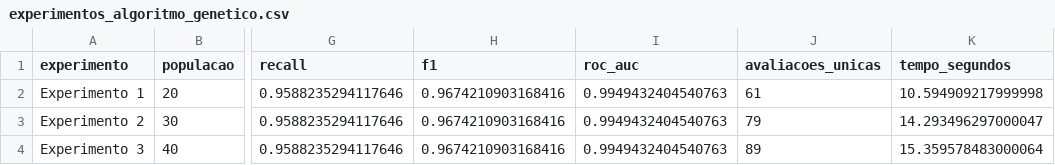
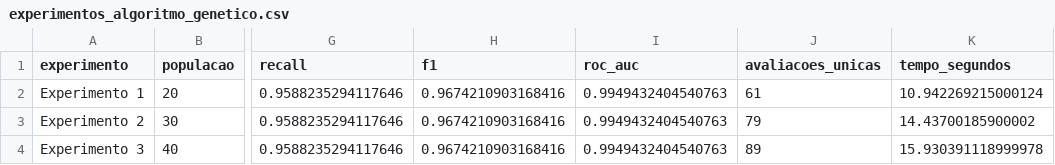
Before and after one commit to FerPonz98/FIAP_TechChallenge_02_2026, a CSV file: results/experimentos_algoritmo_genetico.csv, drawn as a sheet; only a part is shown, gaps mark what is left out; the diff names each change by its address in the sheet, - before the commit and + after, or states it on an @@ line.

```diff
--- a/results/experimentos_algoritmo_genetico.csv
+++ b/results/experimentos_algoritmo_genetico.csv
-K2 (tempo_segundos): 10.594909217999998
+K2 (tempo_segundos): 10.942269215000124
-K3 (tempo_segundos): 14.293496297000047
+K3 (tempo_segundos): 14.43700185900002
-K4 (tempo_segundos): 15.359578483000064
+K4 (tempo_segundos): 15.930391118999978
```
Also changed, not shown: 6 other files.
